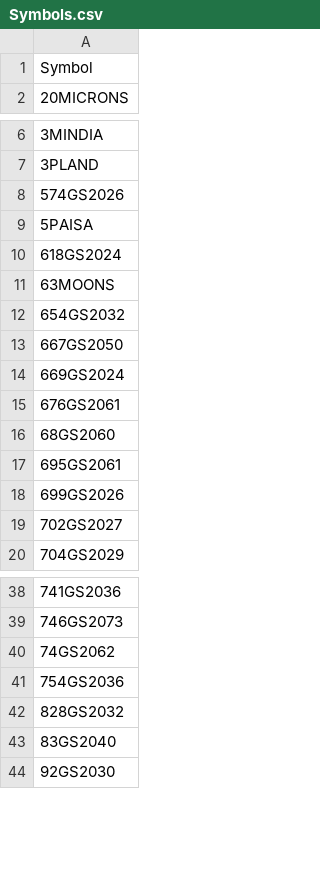
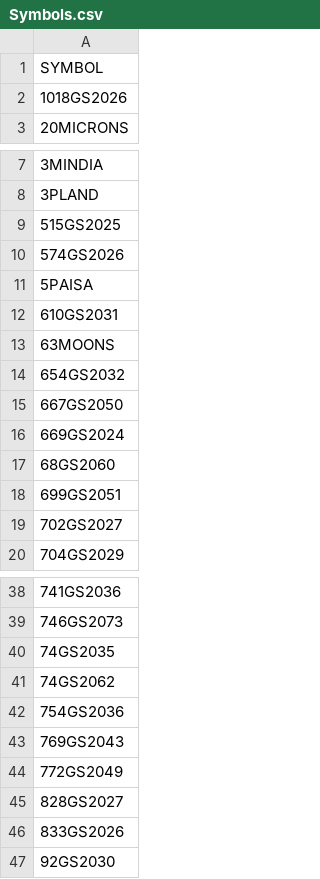
Before and after one commit to nikunjbaheti/NSE-Insider-Trading, a CSV file: Symbols.csv, drawn as a sheet; only a part is shown, gaps mark what is left out; the diff covers the shown part only.

```diff
--- a/Symbols.csv
+++ b/Symbols.csv
@@ -1,2 +1,3 @@
-Symbol
+SYMBOL
+1018GS2026
 20MICRONS
@@ -7,5 +8,6 @@ Symbol
 3PLAND
+515GS2025
 574GS2026
 5PAISA
-618GS2024
+610GS2031
 63MOONS
@@ -14,6 +16,4 @@ Symbol
 669GS2024
-676GS2061
 68GS2060
-695GS2061
-699GS2026
+699GS2051
 702GS2027
@@ -39,6 +39,9 @@ Symbol
 746GS2073
+74GS2035
 74GS2062
 754GS2036
-828GS2032
-83GS2040
+769GS2043
+772GS2049
+828GS2027
+833GS2026
 92GS2030
```
Also changed, not shown: 26 added rows, 24 removed rows and 4 edited cells elsewhere in this file.
